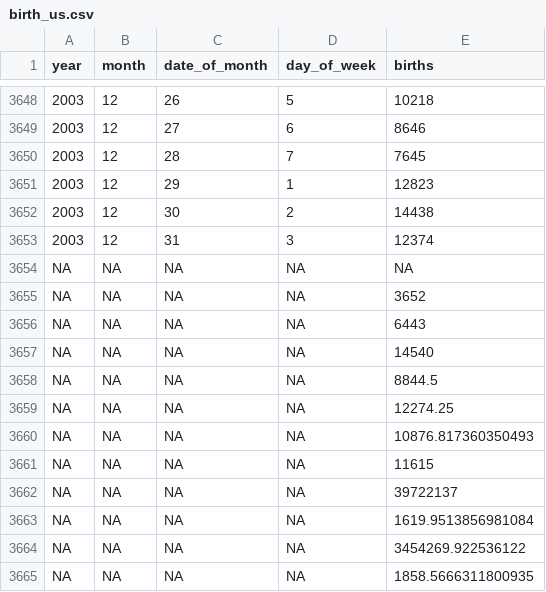
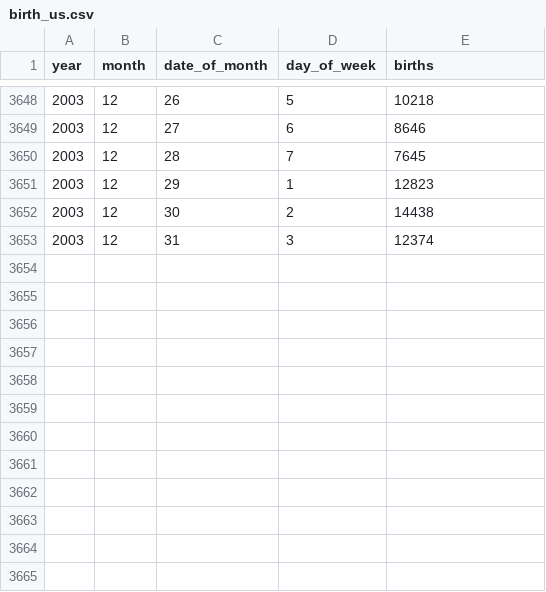
Before and after one commit to AurelienNicosiaULaval/MQT-2101, a CSV file: docs/modules/semaine-01-introduction/data/birth_us.csv, drawn as a sheet; only a part is shown, gaps mark what is left out.

```diff
--- a/docs/modules/semaine-01-introduction/data/birth_us.csv
+++ b/docs/modules/semaine-01-introduction/data/birth_us.csv
@@ -3653,13 +3653 @@ year,month,date_of_month,day_of_week,births
 2003,12,31,3,12374
-NA,NA,NA,NA,NA
-NA,NA,NA,NA,3652
-NA,NA,NA,NA,6443
-NA,NA,NA,NA,14540
-NA,NA,NA,NA,8844.5
-NA,NA,NA,NA,12274.25
-NA,NA,NA,NA,10876.817360350493
-NA,NA,NA,NA,11615
-NA,NA,NA,NA,39722137
-NA,NA,NA,NA,1619.9513856981084
-NA,NA,NA,NA,3454269.922536122
-NA,NA,NA,NA,1858.5666311800935
```
Also changed, not shown: anciens_documents/inventaire_archives.csv, docs/modules/semaine-01-introduction/data/safety_airlines.csv, 9 other files.
